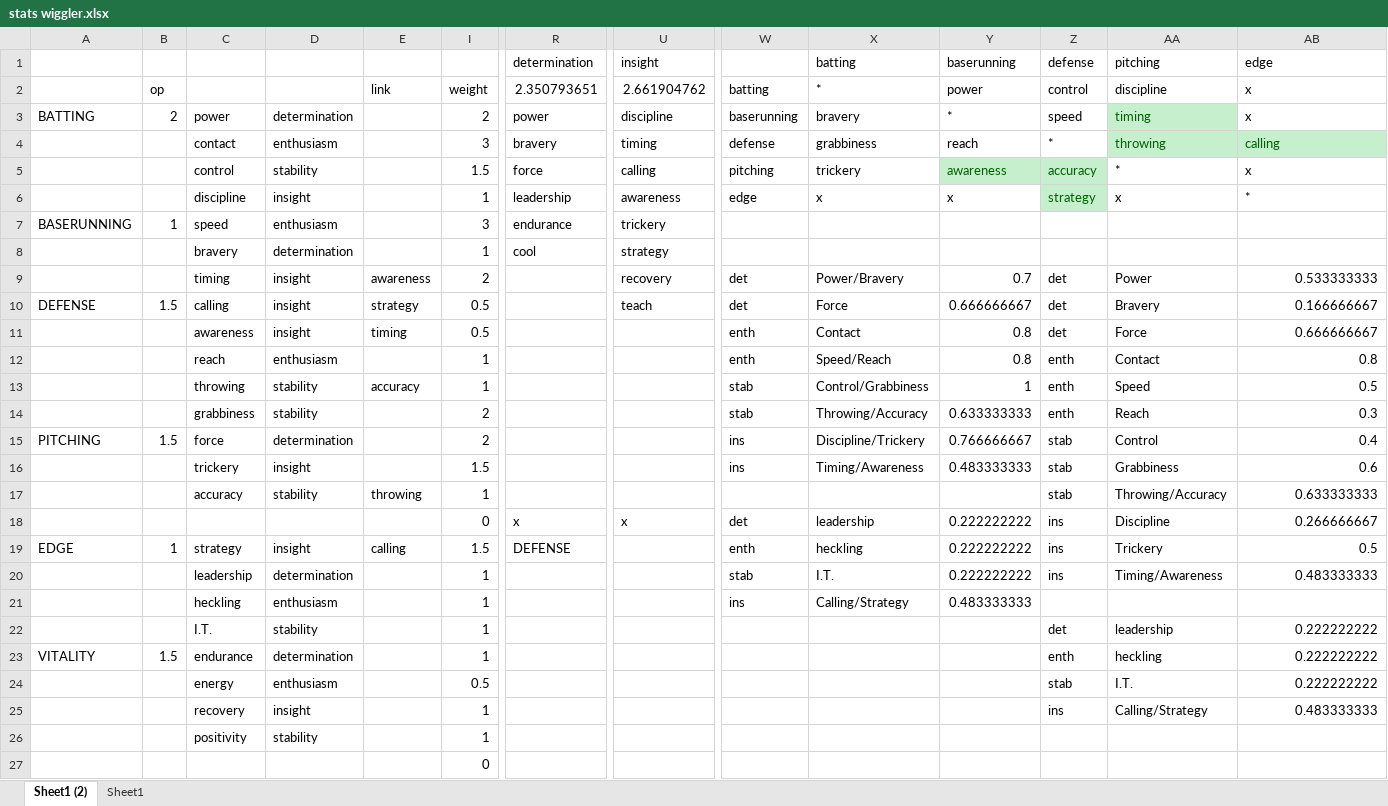
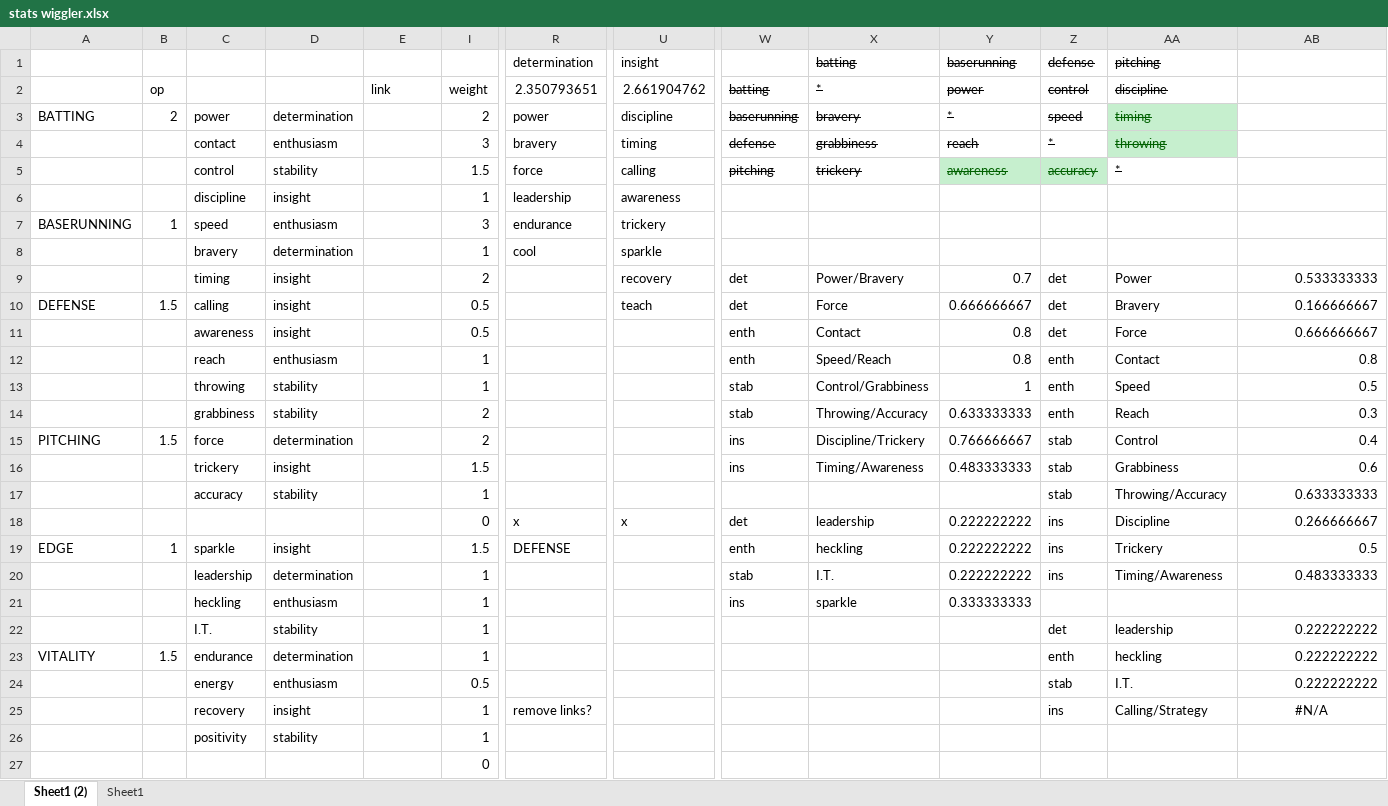
Before and after one commit to starshinePerigee/blaseball-manager, an Excel workbook: plans/stats wiggler.xlsx, sheet Sheet1 (2), drawn as a sheet; only a part is shown, gaps mark what is left out; values as stored, in another font and other column widths than the file's, no borders; conditional formats not drawn; the diff names each change by its address in the sheet, - before the commit and + after, or states it on an @@ line.

Commit message:
working through a pitch - again. Removed strategy as a stat, should have done this way, way sooner.

```diff
--- a/plans/stats wiggler.xlsx (sheet Sheet1 (2))
+++ b/plans/stats wiggler.xlsx (sheet Sheet1 (2))
-X1:AA1 strikethrough: off
+X1:AA1 strikethrough: on
-AB1: edge
+AB1: (empty)
-W2:AA5 strikethrough: off
+W2:AA5 strikethrough: on
-AB2:AB3: x
+AB2:AB3: (empty)
-AB4: calling
+AB4: (empty)
-AB4 fill: #C6EFCE
+AB4 fill: none
-AB5: x
+AB5: (empty)
-W6: edge
+W6: (empty)
-X6 (batting): x
+X6 (batting): (empty)
-Y6 (baserunning): x
+Y6 (baserunning): (empty)
-Z6 (defense): strategy
+Z6 (defense): (empty)
-Z6 fill: #C6EFCE
+Z6 fill: none
-AA6 (pitching): x
+AA6 (pitching): (empty)
-AB6: *
+AB6: (empty)
-U8 (insight): strategy
+U8 (insight): sparkle
-E9: awareness
+E9: (empty)
-E10: strategy
+E10: (empty)
-E11: timing
+E11: (empty)
-E13: accuracy
+E13: (empty)
-E17: throwing
+E17: (empty)
-C19: strategy
+C19: sparkle
-E19: calling
+E19: (empty)
-X21 (batting): Calling/Strategy
+X21 (batting): sparkle
-Y21 (baserunning): 0.483333333
+Y21 (baserunning): 0.333333333
-R25 (determination): (empty)
+R25 (determination): remove links?
-AB25: 0.483333333
+AB25: #N/A
-AB25 alignment: right
+AB25 alignment: center
```
Also changed, not shown: hidden cells, 2 other files.
